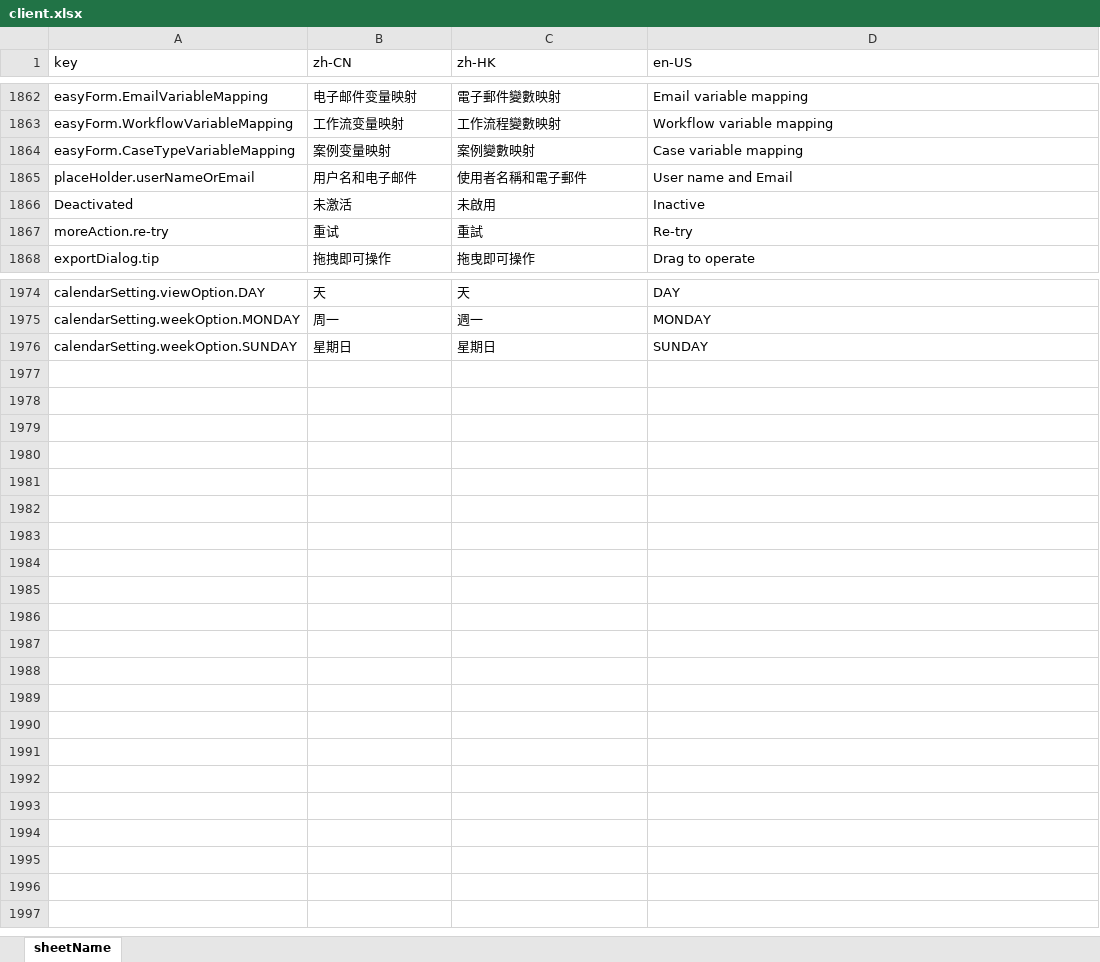
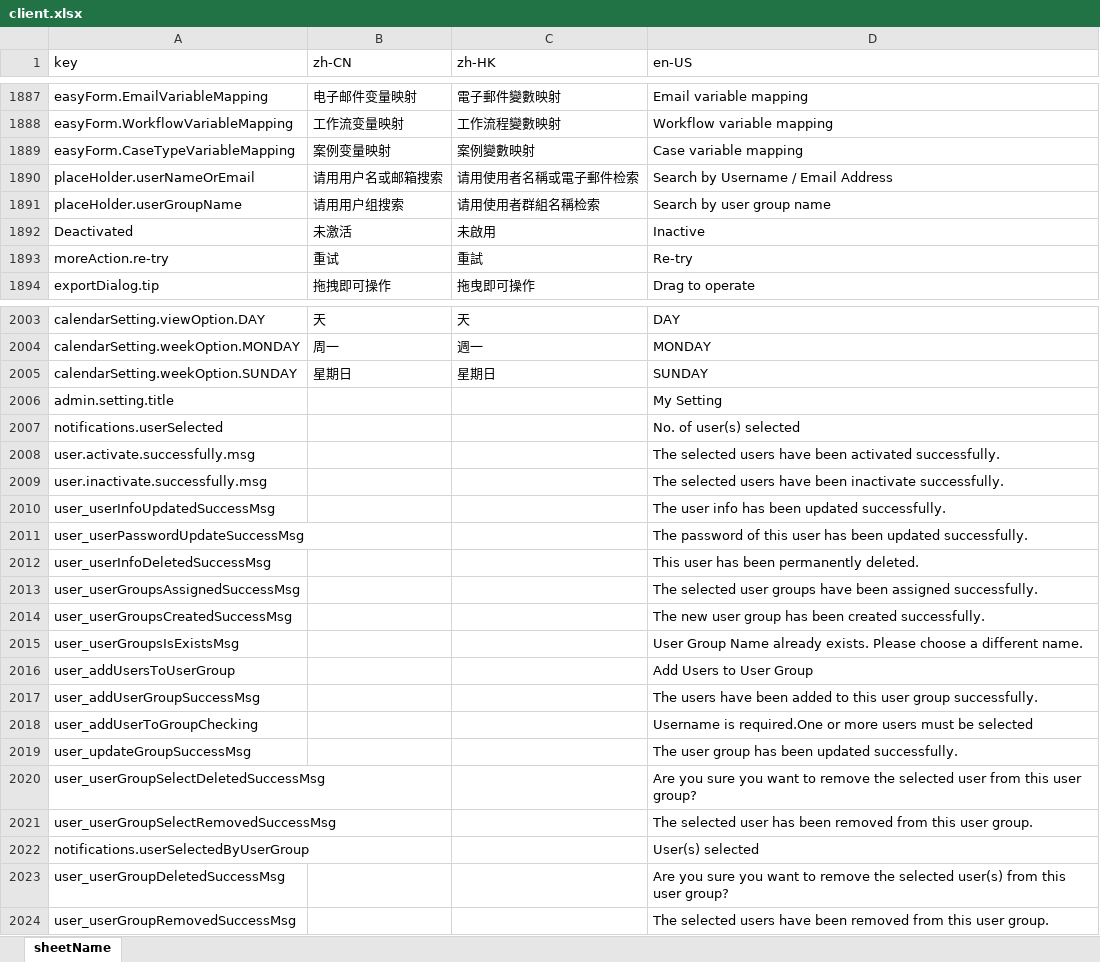
Before and after one commit to hktuto/docpal-v4, an Excel workbook: libraries/deployment/client.xlsx, sheet sheetName, drawn as a sheet; only a part is shown, gaps mark what is left out; values as stored, in another font and other column widths than the file's, no cell formats; addresses are those after the commit; the diff covers the shown part only; the diff names each change by its address in the sheet, - before the commit and + after, or states it on an @@ line.

```diff
--- a/libraries/deployment/client.xlsx (sheet sheetName)
+++ b/libraries/deployment/client.xlsx (sheet sheetName)
-B1890 (zh-CN): 用户名和电子邮件
+B1890 (zh-CN): 请用用户名或邮箱搜索
-C1890 (zh-HK): 使用者名稱和電子郵件
+C1890 (zh-HK): 请用使用者名稱或電子郵件检索
-D1890 (en-US): User name and Email
+D1890 (en-US): Search by Username / Email Address
+row 1891: placeHolder.userGroupName | 请用用户组搜索 | 请用使用者群組名稱检索 | Search by user group name
+row 2006: admin.setting.title |  |  | My Setting
+row 2007: notifications.userSelected |  |  | No. of user(s) selected
+row 2008: user.activate.successfully.msg |  |  | The selected users have been activated successfully.
+row 2009: user.inactivate.successfully.msg |  |  | The selected users have been inactivate successfully.
+row 2010: user_userInfoUpdatedSuccessMsg |  |  | The user info has been updated successfully.
+row 2011: user_userPasswordUpdateSuccessMsg |  |  | The password of this user has been updated successfully.
+row 2012: user_userInfoDeletedSuccessMsg |  |  | This user has been permanently deleted.
+row 2013: user_userGroupsAssignedSuccessMsg |  |  | The selected user groups have been assigned successfully.
+row 2014: user_userGroupsCreatedSuccessMsg |  |  | The new user group has been created successfully.
+row 2015: user_userGroupsIsExistsMsg |  |  | User Group Name already exists. Please choose a different name.
+row 2016: user_addUsersToUserGroup |  |  | Add Users to User Group
+row 2017: user_addUserGroupSuccessMsg |  |  | The users have been added to this user group successfully.
+row 2018: user_addUserToGroupChecking |  |  | Username is required.One or more users must be selected
+row 2019: user_updateGroupSuccessMsg |  |  | The user group has been updated successfully.
+row 2020: user_userGroupSelectDeletedSuccessMsg |  |  | Are you sure you want to remove the selected user from this user group?
+row 2021: user_userGroupSelectRemovedSuccessMsg |  |  | The selected user has been removed from this user group.
+row 2022: notifications.userSelectedByUserGroup |  |  | User(s) selected
+row 2023: user_userGroupDeletedSuccessMsg |  |  | Are you sure you want to remove the selected user(s) from this user group?
+row 2024: user_userGroupRemovedSuccessMsg |  |  | The selected users have been removed from this user group.
```
Also changed, not shown: 29 added rows, 1 removed row and 30 edited cells elsewhere in this sheet, cell formats.
